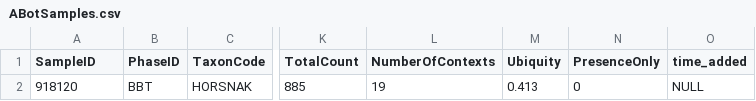
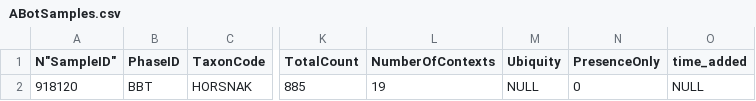
Before and after one commit to BIADwiki/BIADwiki, a CSV file: tools/templates/ABotSamples.csv, drawn as a sheet; only a part is shown, gaps mark what is left out; the diff names each change by its address in the sheet, - before the commit and + after, or states it on an @@ line.

```diff
--- a/tools/templates/ABotSamples.csv
+++ b/tools/templates/ABotSamples.csv
-A1: SampleID
+A1: N"SampleID"
-M2 (Ubiquity): 0.413
+M2 (Ubiquity): NULL
```
Also changed, not shown: tools/templates/ABotPhases.csv, tools/templates/C14Ghosts.csv, 22 other files.
